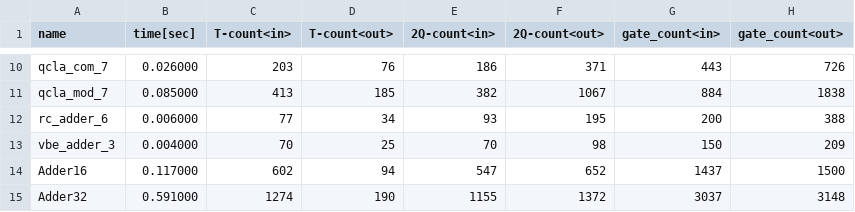
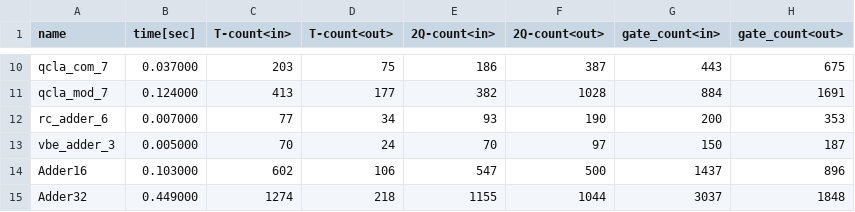
Before and after one commit to samn33/sharqit, a CSV file: benchmarks/result_sharq.csv, drawn as a sheet; only a part is shown, gaps mark what is left out; the diff covers the shown part only; the diff names each change by its address in the sheet, - before the commit and + after, or states it on an @@ line.

```diff
--- a/benchmarks/result_sharq.csv
+++ b/benchmarks/result_sharq.csv
-B10 (time[sec]): 0.026000
+B10 (time[sec]): 0.037000
-D10 (T-count<out>): 76
+D10 (T-count<out>): 75
-F10 (2Q-count<out>): 371
+F10 (2Q-count<out>): 387
-H10 (gate_count<out>): 726
+H10 (gate_count<out>): 675
-B11 (time[sec]): 0.085000
+B11 (time[sec]): 0.124000
-D11 (T-count<out>): 185
+D11 (T-count<out>): 177
-F11 (2Q-count<out>): 1067
+F11 (2Q-count<out>): 1028
-H11 (gate_count<out>): 1838
+H11 (gate_count<out>): 1691
-B12 (time[sec]): 0.006000
+B12 (time[sec]): 0.007000
-F12 (2Q-count<out>): 195
+F12 (2Q-count<out>): 190
-H12 (gate_count<out>): 388
+H12 (gate_count<out>): 353
-B13 (time[sec]): 0.004000
+B13 (time[sec]): 0.005000
-D13 (T-count<out>): 25
+D13 (T-count<out>): 24
-F13 (2Q-count<out>): 98
+F13 (2Q-count<out>): 97
-H13 (gate_count<out>): 209
+H13 (gate_count<out>): 187
-B14 (time[sec]): 0.117000
+B14 (time[sec]): 0.103000
-D14 (T-count<out>): 94
+D14 (T-count<out>): 106
-F14 (2Q-count<out>): 652
+F14 (2Q-count<out>): 500
-H14 (gate_count<out>): 1500
+H14 (gate_count<out>): 896
-B15 (time[sec]): 0.591000
+B15 (time[sec]): 0.449000
-D15 (T-count<out>): 190
+D15 (T-count<out>): 218
-F15 (2Q-count<out>): 1372
+F15 (2Q-count<out>): 1044
-H15 (gate_count<out>): 3148
+H15 (gate_count<out>): 1848
```
Also changed, not shown: 30 edited cells elsewhere in this file, 16 other files.
